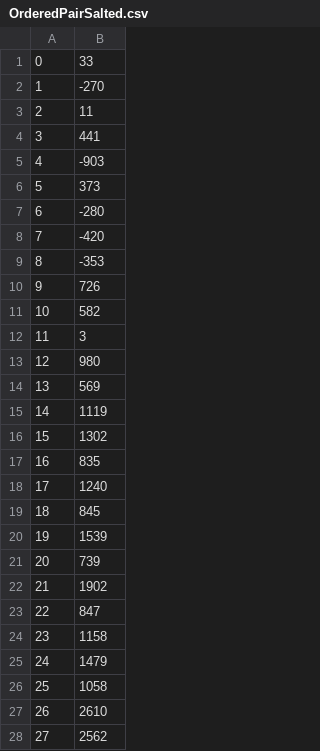
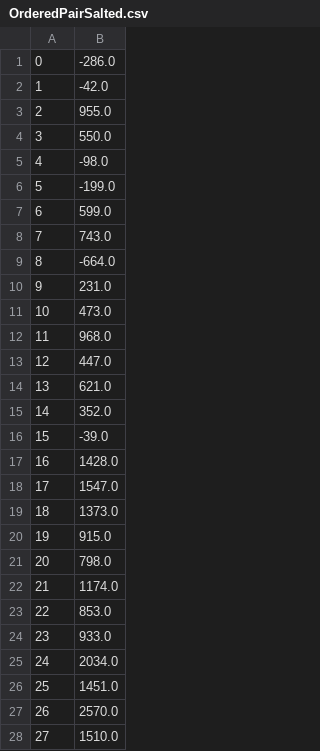
Before and after one commit to ArekOhanian/Prob---Stats, a CSV file: OrderedPairSalted.csv, drawn as a sheet; only a part is shown; the diff covers the shown part only.

```diff
--- a/OrderedPairSalted.csv
+++ b/OrderedPairSalted.csv
@@ -1,28 +1,28 @@
-0, 33
-1, -270
-2, 11
-3, 441
-4, -903
-5, 373
-6, -280
-7, -420
-8, -353
-9, 726
-10, 582
-11, 3
-12, 980
-13, 569
-14, 1119
-15, 1302
-16, 835
-17, 1240
-18, 845
-19, 1539
-20, 739
-21, 1902
-22, 847
-23, 1158
-24, 1479
-25, 1058
-26, 2610
-27, 2562
+0, -286.0
+1, -42.0
+2, 955.0
+3, 550.0
+4, -98.0
+5, -199.0
+6, 599.0
+7, 743.0
+8, -664.0
+9, 231.0
+10, 473.0
+11, 968.0
+12, 447.0
+13, 621.0
+14, 352.0
+15, -39.0
+16, 1428.0
+17, 1547.0
+18, 1373.0
+19, 915.0
+20, 798.0
+21, 1174.0
+22, 853.0
+23, 933.0
+24, 2034.0
+25, 1451.0
+26, 2570.0
+27, 1510.0
```
Also changed, not shown: 72 edited cells elsewhere in this file, OrderedPair.csv, 5 other files.
